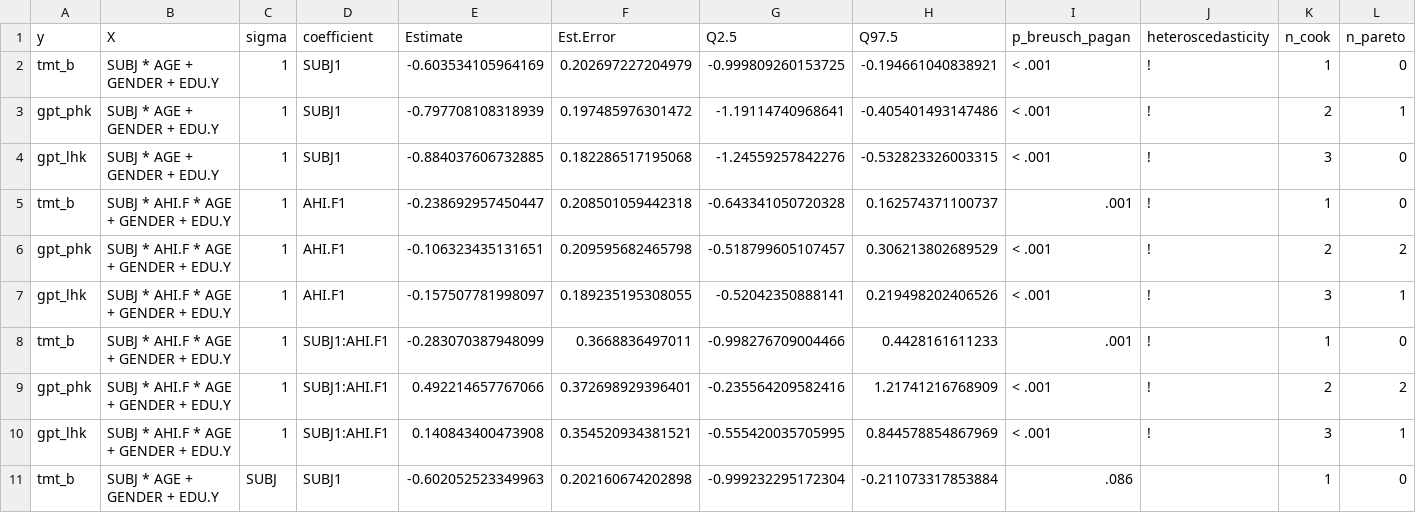
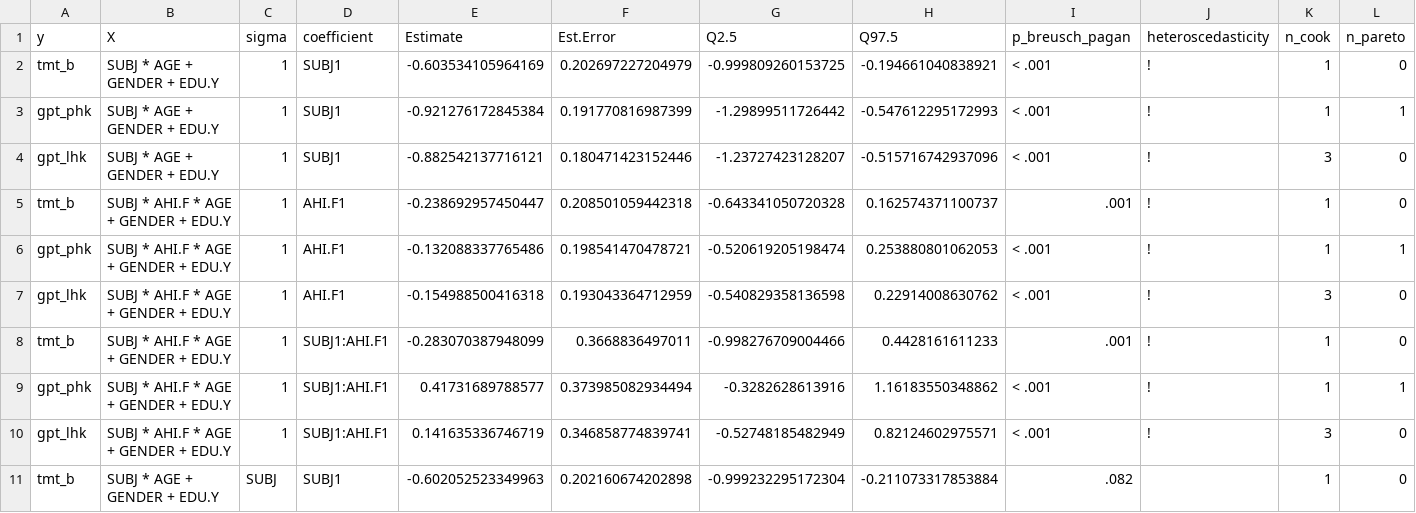
Before and after one commit to josefmana/HippOsa, a CSV file: tabs/cognition_bayesian_regressions.csv, drawn as a sheet; only a part is shown; the diff covers the shown part only.

```diff
--- a/tabs/cognition_bayesian_regressions.csv
+++ b/tabs/cognition_bayesian_regressions.csv
@@ -2,10 +2,10 @@ y,X,sigma,coefficient,Estimate,Est.Error,Q2.5,Q97.5,p_breusch_pagan,heteroscedas
 tmt_b,SUBJ * AGE + GENDER + EDU.Y,1,SUBJ1,-0.603534105964169,0.202697227204979,-0.999809260153725,-0.194661040838921,< .001,!,1,0
-gpt_phk,SUBJ * AGE + GENDER + EDU.Y,1,SUBJ1,-0.797708108318939,0.197485976301472,-1.19114740968641,-0.405401493147486,< .001,!,2,1
-gpt_lhk,SUBJ * AGE + GENDER + EDU.Y,1,SUBJ1,-0.884037606732885,0.182286517195068,-1.24559257842276,-0.532823326003315,< .001,!,3,0
+gpt_phk,SUBJ * AGE + GENDER + EDU.Y,1,SUBJ1,-0.921276172845384,0.191770816987399,-1.29899511726442,-0.547612295172993,< .001,!,1,1
+gpt_lhk,SUBJ * AGE + GENDER + EDU.Y,1,SUBJ1,-0.882542137716121,0.180471423152446,-1.23727423128207,-0.515716742937096,< .001,!,3,0
 tmt_b,SUBJ * AHI.F * AGE + GENDER + EDU.Y,1,AHI.F1,-0.238692957450447,0.208501059442318,-0.643341050720328,0.162574371100737,.001,!,1,0
-gpt_phk,SUBJ * AHI.F * AGE + GENDER + EDU.Y,1,AHI.F1,-0.106323435131651,0.209595682465798,-0.518799605107457,0.306213802689529,< .001,!,2,2
-gpt_lhk,SUBJ * AHI.F * AGE + GENDER + EDU.Y,1,AHI.F1,-0.157507781998097,0.189235195308055,-0.52042350888141,0.219498202406526,< .001,!,3,1
+gpt_phk,SUBJ * AHI.F * AGE + GENDER + EDU.Y,1,AHI.F1,-0.132088337765486,0.198541470478721,-0.520619205198474,0.253880801062053,< .001,!,1,1
+gpt_lhk,SUBJ * AHI.F * AGE + GENDER + EDU.Y,1,AHI.F1,-0.154988500416318,0.193043364712959,-0.540829358136598,0.22914008630762,< .001,!,3,0
 tmt_b,SUBJ * AHI.F * AGE + GENDER + EDU.Y,1,SUBJ1:AHI.F1,-0.283070387948099,0.3668836497011,-0.998276709004466,0.4428161611233,.001,!,1,0
-gpt_phk,SUBJ * AHI.F * AGE + GENDER + EDU.Y,1,SUBJ1:AHI.F1,0.492214657767066,0.372698929396401,-0.235564209582416,1.21741216768909,< .001,!,2,2
-gpt_lhk,SUBJ * AHI.F * AGE + GENDER + EDU.Y,1,SUBJ1:AHI.F1,0.140843400473908,0.354520934381521,-0.555420035705995,0.844578854867969,< .001,!,3,1
-tmt_b,SUBJ * AGE + GENDER + EDU.Y,SUBJ,SUBJ1,-0.602052523349963,0.202160674202898,-0.999232295172304,-0.211073317853884,.086,,1,0
+gpt_phk,SUBJ * AHI.F * AGE + GENDER + EDU.Y,1,SUBJ1:AHI.F1,0.41731689788577,0.373985082934494,-0.3282628613916,1.16183550348862,< .001,!,1,1
+gpt_lhk,SUBJ * AHI.F * AGE + GENDER + EDU.Y,1,SUBJ1:AHI.F1,0.141635336746719,0.346858774839741,-0.52748185482949,0.82124602975571,< .001,!,3,0
+tmt_b,SUBJ * AGE + GENDER + EDU.Y,SUBJ,SUBJ1,-0.602052523349963,0.202160674202898,-0.999232295172304,-0.211073317853884,.082,,1,0
```
Also changed, not shown: 45 edited cells elsewhere in this file, tabs/cognition_classical_regressions.csv, tabs/cognition_weighted_regressions.csv, 9 other files.
